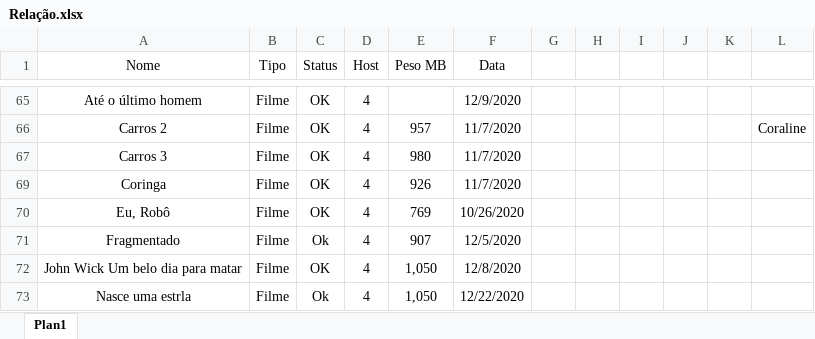
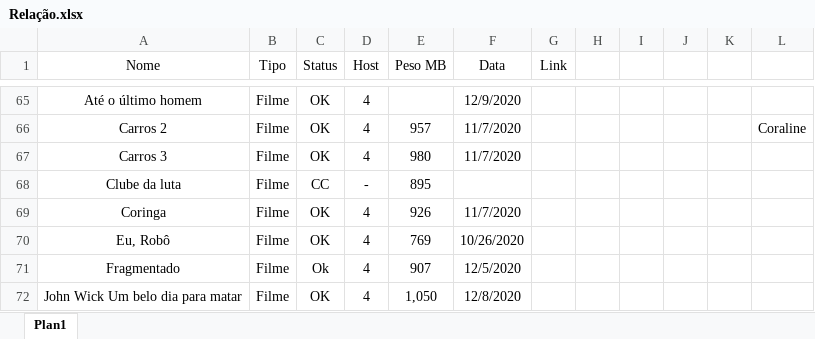
Before and after one commit to Robbitmm/watchersDark2, an Excel workbook: Relação.xlsx, sheet Plan1, drawn as a sheet; only a part is shown, gaps mark what is left out; the shorter side is filled out with more unchanged rows; values as stored, in another font and other column widths than the file's, no borders; conditional formats and table styles not drawn; the diff covers the shown part only; the diff names each change by its address in the sheet, - before the commit and + after, or states it on an @@ line.

```diff
--- a/Relação.xlsx (sheet Plan1)
+++ b/Relação.xlsx (sheet Plan1)
-G1: (empty)
+G1: Link
@@ row 68 unhidden: Clube da luta | Filme | CC | - | 895 @@
```
Also changed, not shown: 6 added rows, 74 hidden or unhidden rows and 1 edited cell elsewhere in this sheet, 12 other files.
